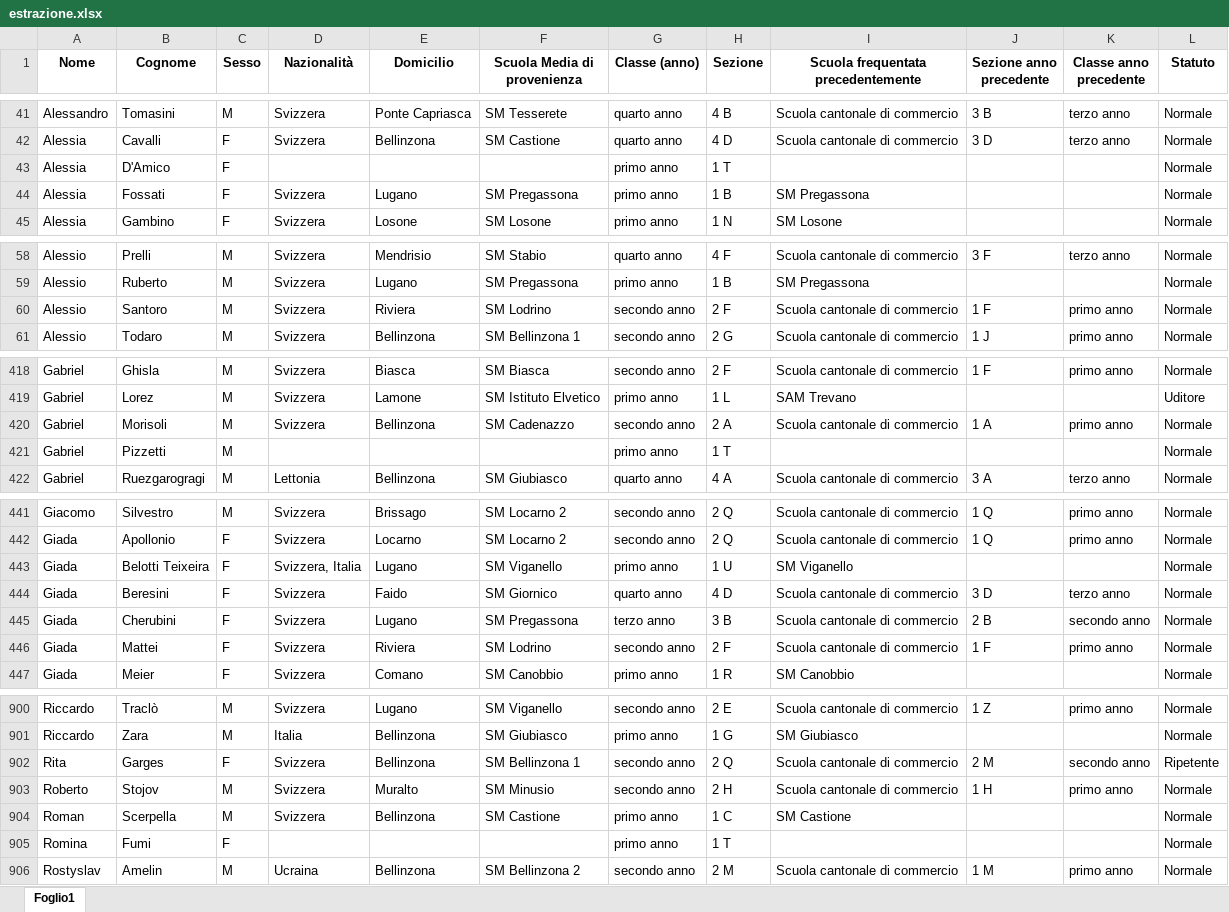
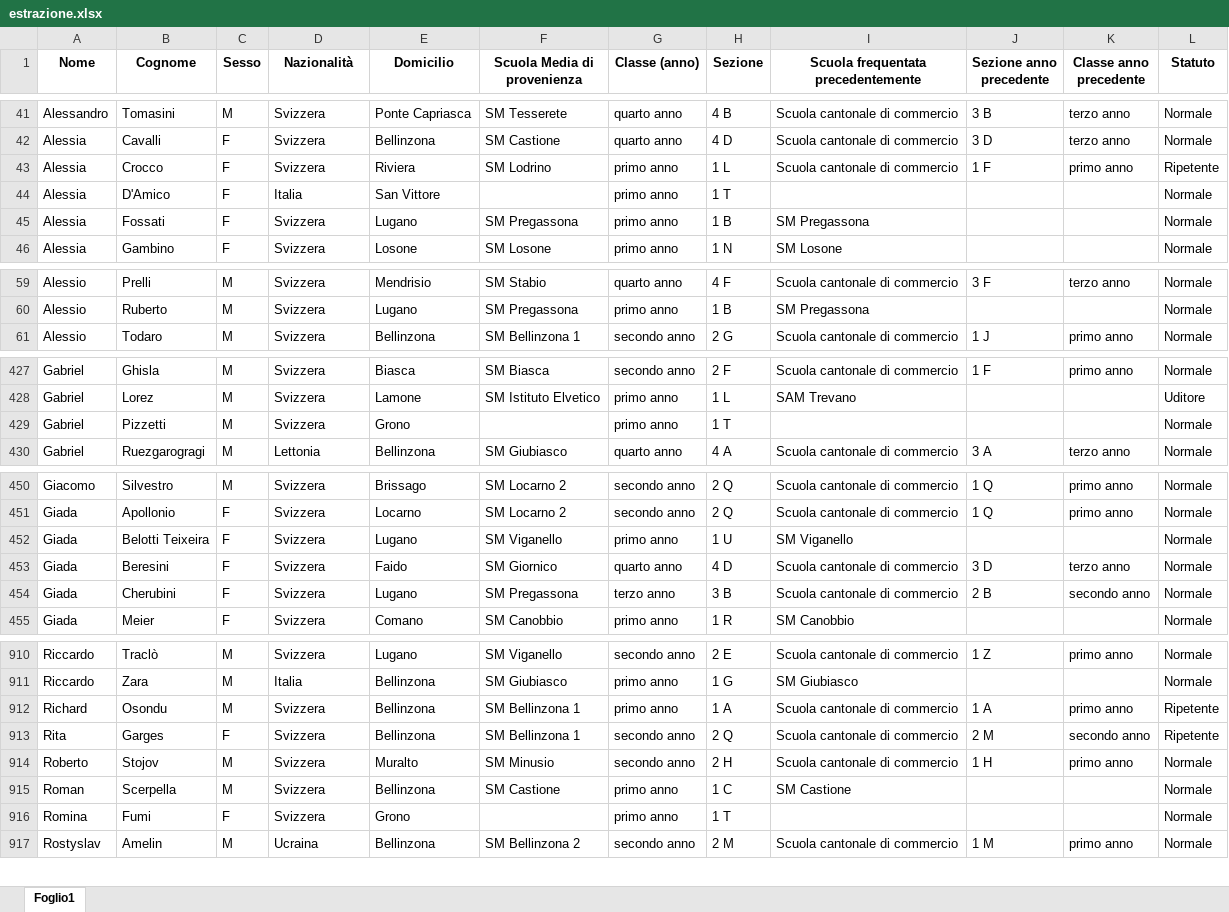
Before and after one commit to AlanLeoni/2024-2025-grafici-creazione-classi, an Excel workbook: estrazione.xlsx, sheet Foglio1, drawn as a sheet; only a part is shown, gaps mark what is left out; values as stored, in another font and other column widths than the file's, no borders; removed rows and columns are numbered as before the commit, all else as after; the diff covers the shown part only; the diff names each change by its address in the sheet, - before the commit and + after, or states it on an @@ line.

```diff
--- a/estrazione.xlsx (sheet Foglio1)
+++ b/estrazione.xlsx (sheet Foglio1)
+row 43: Alessia | Crocco | F | Svizzera | Riviera | SM Lodrino | primo anno | 1 L | Scuola cantonale di commercio | 1 F | primo anno | Ripetente
-D44 (Nazionalità): (empty)
+D44 (Nazionalità): Italia
-E44 (Domicilio): (empty)
+E44 (Domicilio): San Vittore
-row 60: Alessio | Santoro | M | Svizzera | Riviera | SM Lodrino | secondo anno | 2 F | Scuola cantonale di commercio | 1 F | primo anno | Normale
-row 420: Gabriel | Morisoli | M | Svizzera | Bellinzona | SM Cadenazzo | secondo anno | 2 A | Scuola cantonale di commercio | 1 A | primo anno | Normale
-D429 (Nazionalità): (empty)
+D429 (Nazionalità): Svizzera
-E429 (Domicilio): (empty)
+E429 (Domicilio): Grono
-D452 (Nazionalità): Svizzera, Italia
+D452 (Nazionalità): Svizzera
-row 446: Giada | Mattei | F | Svizzera | Riviera | SM Lodrino | secondo anno | 2 F | Scuola cantonale di commercio | 1 F | primo anno | Normale
+row 912: Richard | Osondu | M | Svizzera | Bellinzona | SM Bellinzona 1 | primo anno | 1 A | Scuola cantonale di commercio | 1 A | primo anno | Ripetente
-D916 (Nazionalità): (empty)
+D916 (Nazionalità): Svizzera
-E916 (Domicilio): (empty)
+E916 (Domicilio): Grono
```
Also changed, not shown: 26 added rows, 15 removed rows and 24 edited cells elsewhere in this sheet, 2 other files.
